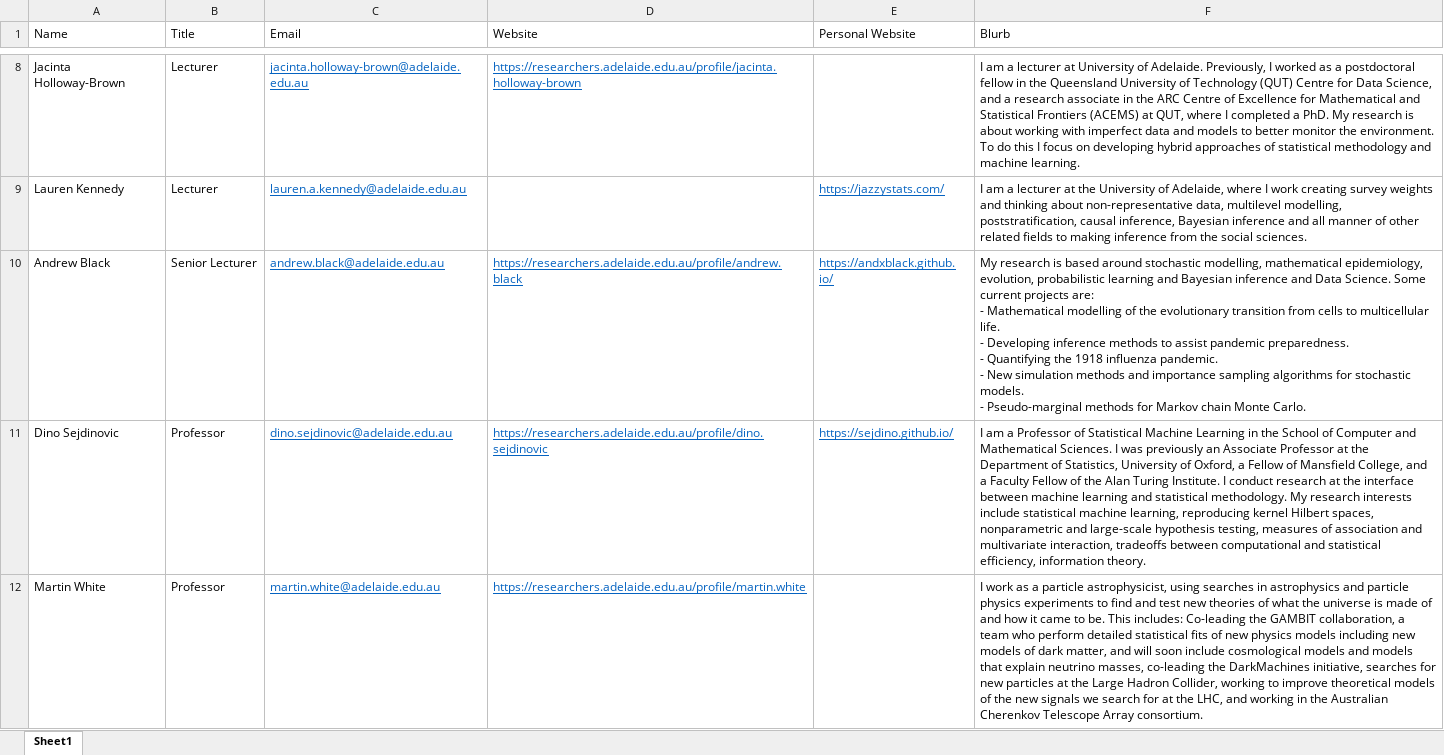
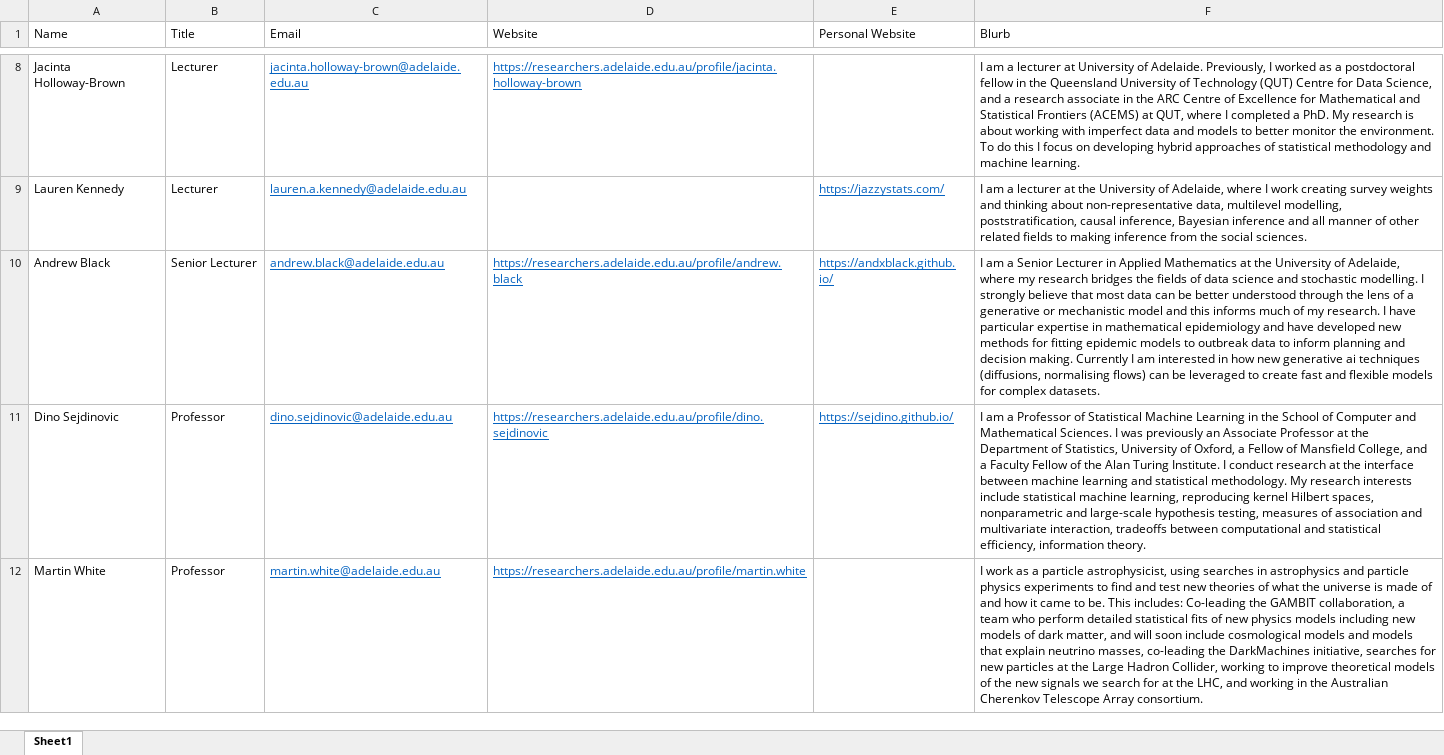
Before and after one commit to Adelaide-Data-Science-Centre/ADSC-website, an Excel workbook: Resources/our_people_content.xlsx, sheet Sheet1, drawn as a sheet; only a part is shown, gaps mark what is left out; values as stored, in another font and other column widths than the file's, no borders; ↵ is a line break in a cell; the diff names each change by its address in the sheet, - before the commit and + after, or states it on an @@ line.

Commit message:
updated Andrew B blurb.

```diff
--- a/Resources/our_people_content.xlsx (sheet Sheet1)
+++ b/Resources/our_people_content.xlsx (sheet Sheet1)
-F10 (Blurb): My research is based around stochastic modelling, mathematical epidemiology, evolution, probabilistic learning and Bayesian inference and Data Science. Some current projects are: ↵ - Mathematical modelling of the evolutionary transition from cells to multicellular life. ↵ - Developing inference methods to assist pandemic preparedness. ↵ - Quantifying the 1918 influenza pandemic. ↵ - New simulation methods and importance sampling algorithms for stochastic models. ↵ - Pseudo-marginal methods for Markov chain Monte Carlo.
+F10 (Blurb): I am a Senior Lecturer in Applied Mathematics at the University of Adelaide, where my research bridges the fields of data science and stochastic modelling. I strongly believe that most data can be better understood through the lens of a generative or mechanistic model and this informs much of my research. I have particular expertise in mathematical epidemiology and have developed new methods for fitting epidemic models to outbreak data to inform planning and decision making. Currently I am interested in how new generative ai techniques (diffusions, normalising flows) can be leveraged to create fast and flexible models for complex datasets.
```
Also changed, not shown: 11 other files.
